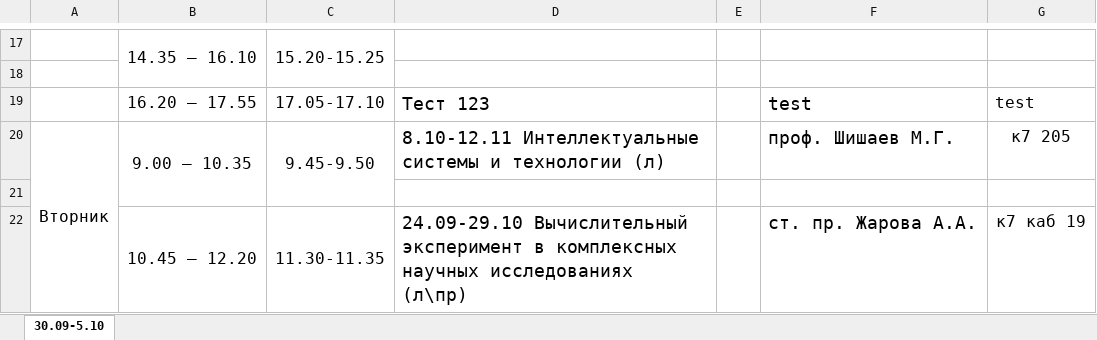
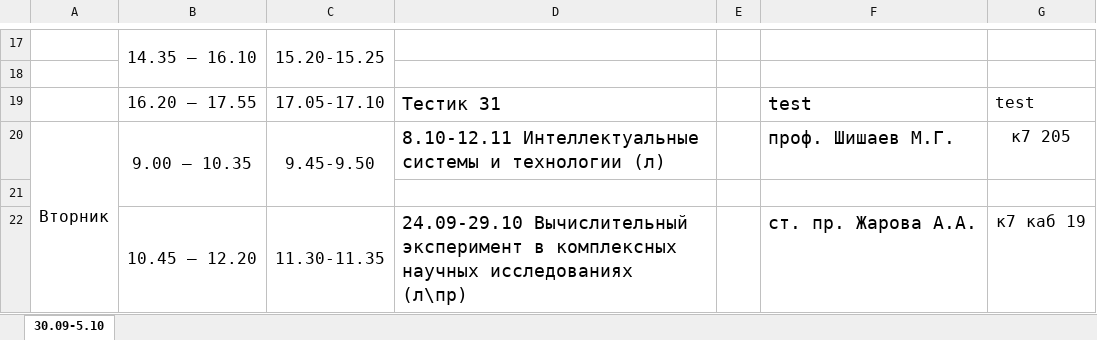
Before and after one commit to siverus21/kyrsach_raspisanie, an Excel workbook: excel/test4.xlsm, sheet 30.09-5.10, drawn as a sheet; only a part is shown, gaps mark what is left out; values as stored, in another font and other column widths than the file's, no borders; the diff names each change by its address in the sheet, - before the commit and + after, or states it on an @@ line.

```diff
--- a/excel/test4.xlsm (sheet 30.09-5.10)
+++ b/excel/test4.xlsm (sheet 30.09-5.10)
-D19: Тест 123
+D19: Тестик 31
```
Also changed, not shown: 6 other files.
